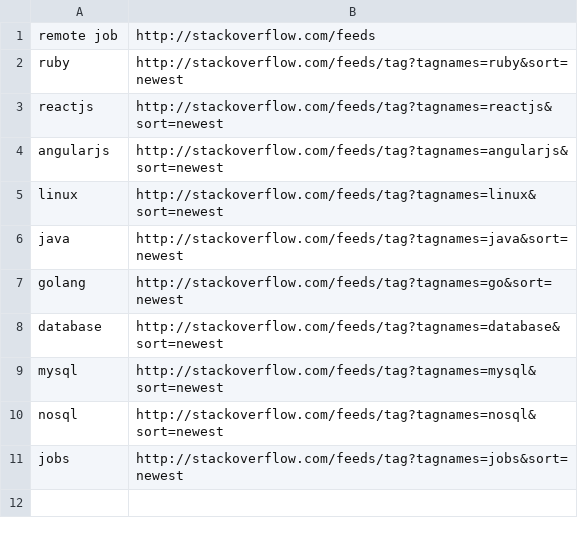
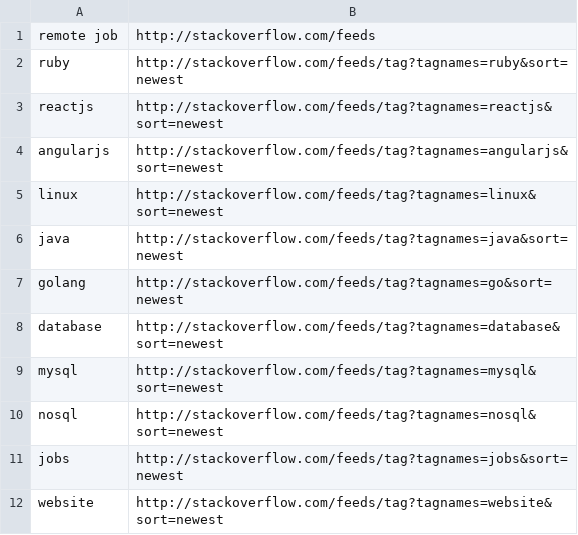
Before and after one commit to sinelga/go_cv, a CSV file: version_00/rssresorses.csv, drawn as a sheet.

Commit message:
vdev

```diff
--- a/version_00/rssresorses.csv
+++ b/version_00/rssresorses.csv
@@ -11 +11,2 @@ nosql,http://stackoverflow.com/feeds/tag?tagnames=nosql&sort=newest
 jobs,http://stackoverflow.com/feeds/tag?tagnames=jobs&sort=newest
+website,http://stackoverflow.com/feeds/tag?tagnames=website&sort=newest
```
